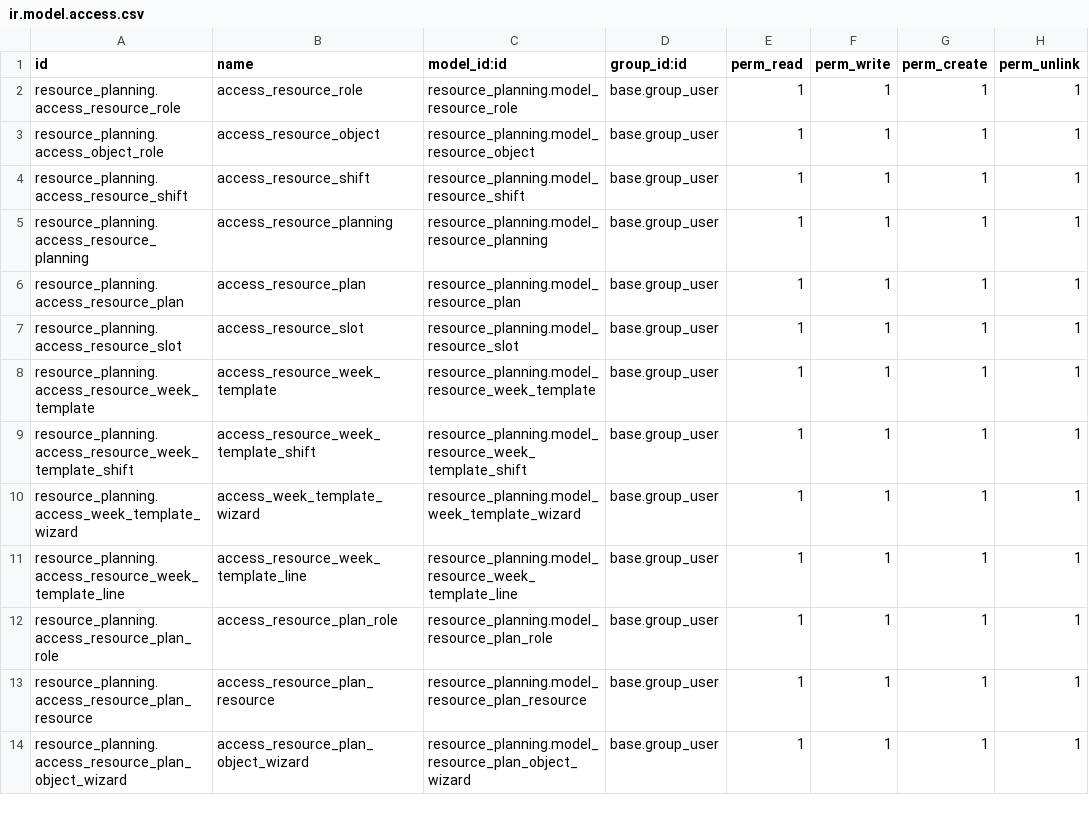
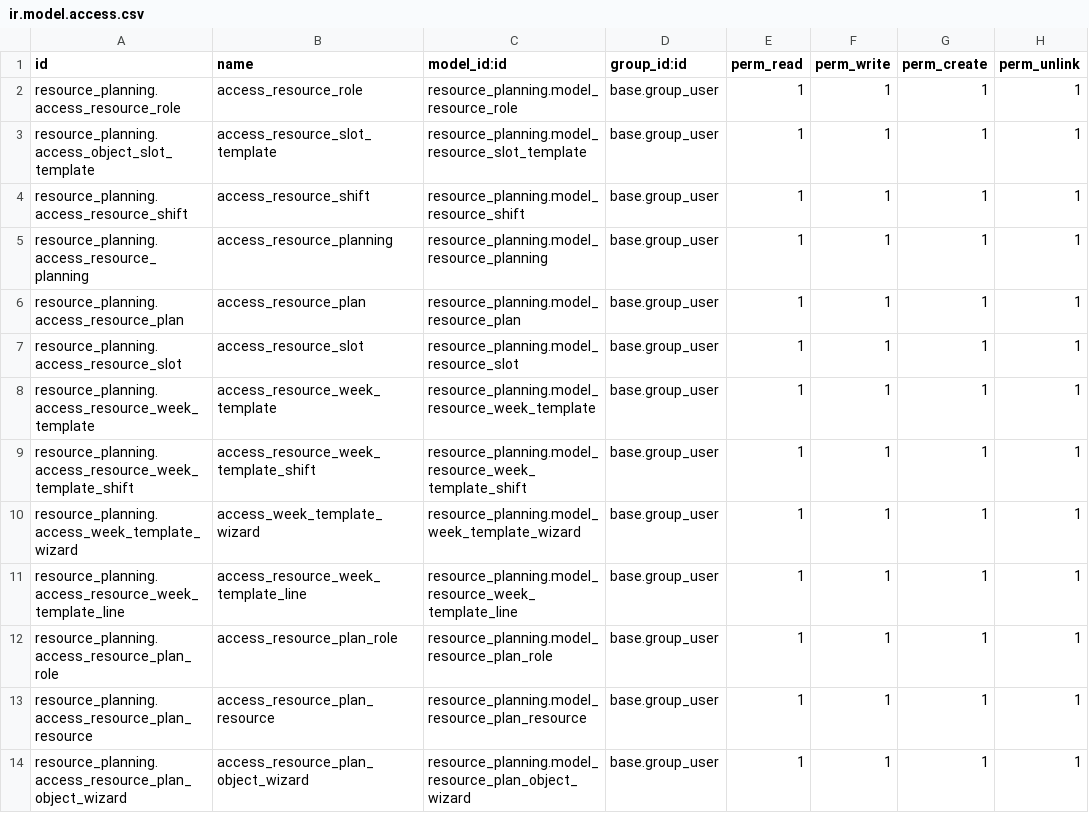
Before and after one commit to vertelab/odoo-resource, a CSV file: resource_planning/security/ir.model.access.csv, drawn as a sheet.

Commit message:
renamed some models/fields.

```diff
--- a/resource_planning/security/ir.model.access.csv
+++ b/resource_planning/security/ir.model.access.csv
@@ -2,3 +2,3 @@ id,name,model_id:id,group_id:id,perm_read,perm_write,perm_create,perm_unlink
 resource_planning.access_resource_role,access_resource_role,resource_planning.model_resource_role,base.group_user,1,1,1,1
-resource_planning.access_object_role,access_resource_object,resource_planning.model_resource_object,base.group_user,1,1,1,1
+resource_planning.access_object_slot_template,access_resource_slot_template,resource_planning.model_resource_slot_template,base.group_user,1,1,1,1
 resource_planning.access_resource_shift,access_resource_shift,resource_planning.model_resource_shift,base.group_user,1,1,1,1
```
Also changed, not shown: 8 other files.
